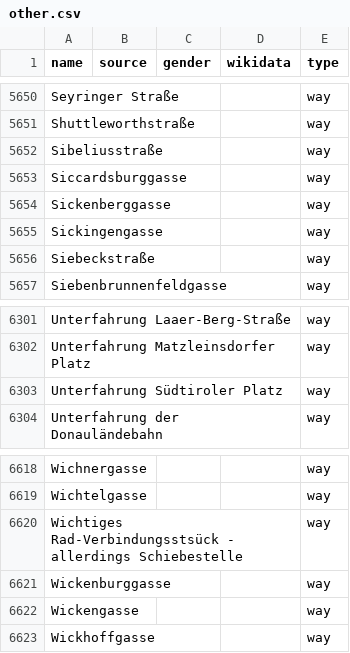
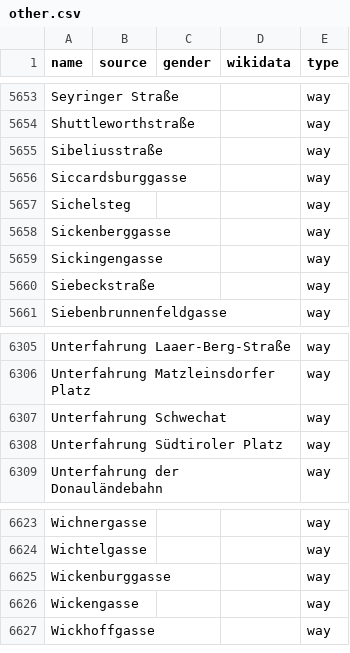
Before and after one commit to EqualStreetNames/equalstreetnames-vienna, a CSV file: data/other.csv, drawn as a sheet; only a part is shown, gaps mark what is left out; removed rows and columns are numbered as before the commit, all else as after; the diff covers the shown part only; the diff names each change by its address in the sheet, - before the commit and + after, or states it on an @@ line.

```diff
--- a/data/other.csv
+++ b/data/other.csv
+row 5657: Sichelsteg |  |  |  | way
+row 6307: Unterfahrung Schwechat |  |  |  | way
-row 6620: Wichtiges Rad-Verbindungsstsück - allerdings Schiebestelle |  |  |  | way
```
Also changed, not shown: 4 added rows and 1 removed row elsewhere in this file, 3 other files.
